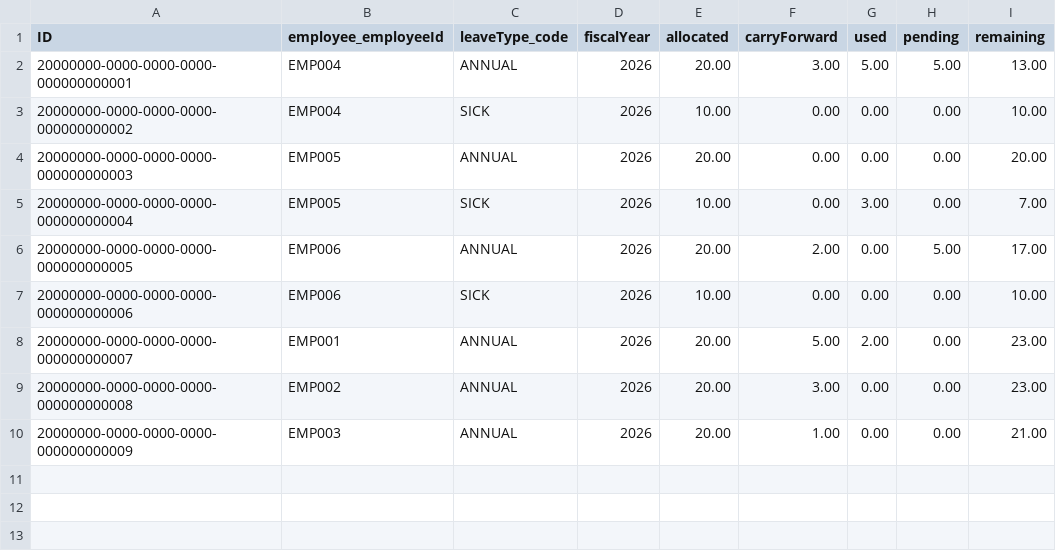
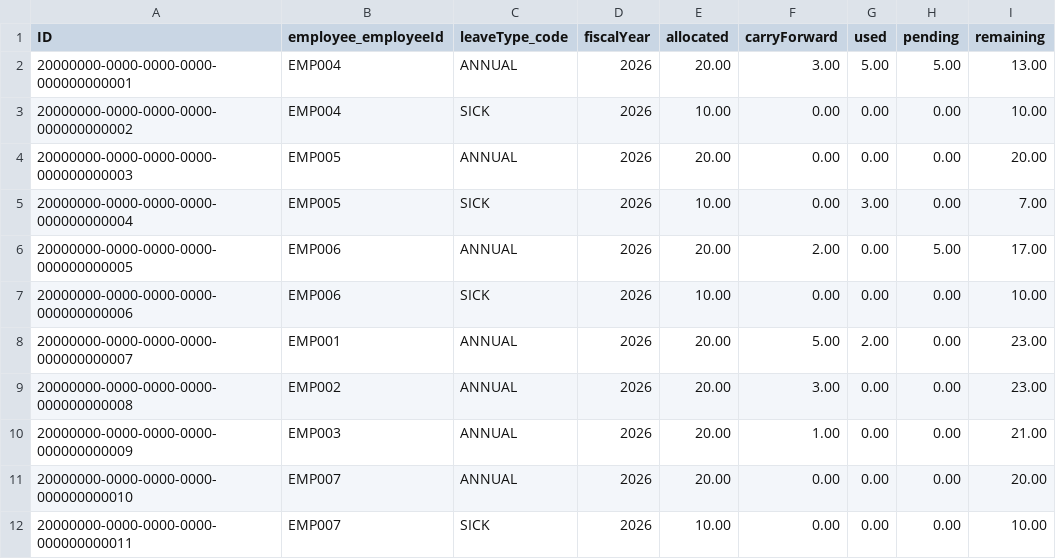
Before and after one commit to Maddy464/hr-sf-emp-data, a CSV file: db/data/sap.hr-LeaveBalances.csv, drawn as a sheet.

```diff
--- a/db/data/sap.hr-LeaveBalances.csv
+++ b/db/data/sap.hr-LeaveBalances.csv
@@ -10 +10,3 @@ ID,employee_employeeId,leaveType_code,fiscalYear,allocated,carryForward,used,pen
 20000000-0000-0000-0000-000000000009,EMP003,ANNUAL,2026,20.00,1.00,0.00,0.00,21.00
+20000000-0000-0000-0000-000000000010,EMP007,ANNUAL,2026,20.00,0.00,0.00,0.00,20.00
+20000000-0000-0000-0000-000000000011,EMP007,SICK,2026,10.00,0.00,0.00,0.00,10.00
```
Also changed, not shown: db/data/sap.hr-Employees.csv, 8 other files.
